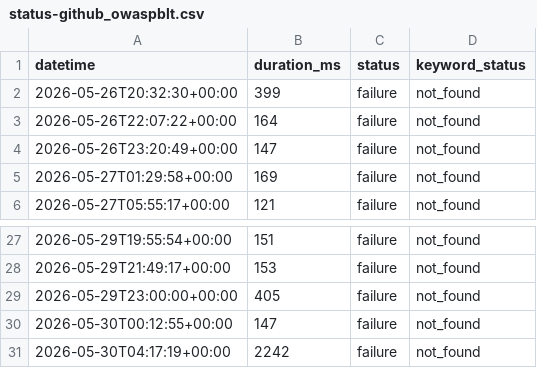
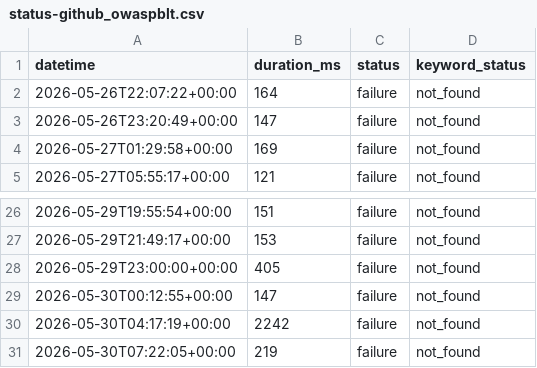
Before and after one commit to DevalPrime/BLT-Monitor, a CSV file: status-github_owaspblt.csv, drawn as a sheet; only a part is shown, gaps mark what is left out; removed rows and columns are numbered as before the commit, all else as after; the diff names each change by its address in the sheet, - before the commit and + after, or states it on an @@ line.

```diff
--- a/status-github_owaspblt.csv
+++ b/status-github_owaspblt.csv
-row 2: 2026-05-26T20:32:30+00:00 | 399 | failure | not_found
+row 31: 2026-05-30T07:22:05+00:00 | 219 | failure | not_found
```
Also changed, not shown: status-api_owaspblt.csv, status-hackathons_owaspblt.csv, 6 other files.
